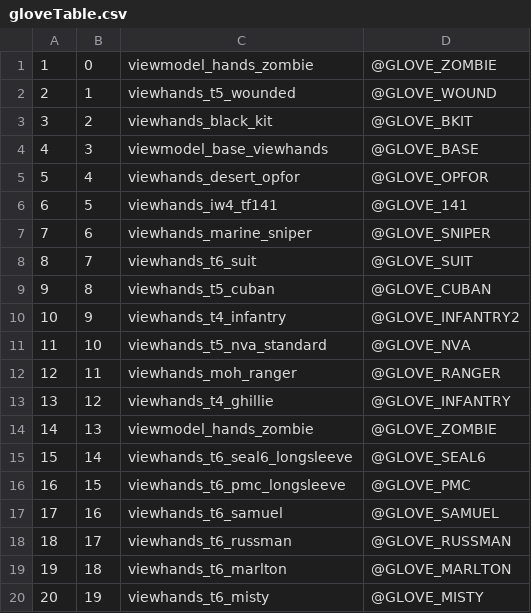
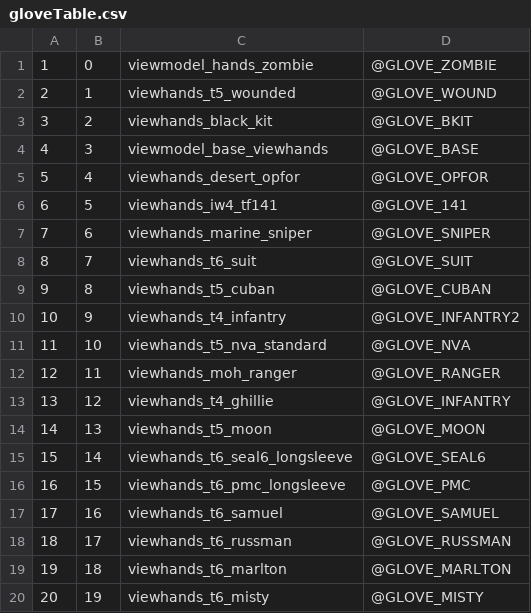
Before and after one commit to Jaxofw/IW3-Deathrun, a CSV file: mp/gloveTable.csv, drawn as a sheet.

```diff
--- a/mp/gloveTable.csv
+++ b/mp/gloveTable.csv
@@ -13,3 +13,3 @@
 13,12,viewhands_t4_ghillie,@GLOVE_INFANTRY,
-14,13,viewmodel_hands_zombie,@GLOVE_ZOMBIE,
+14,13,viewhands_t5_moon,@GLOVE_MOON,
 15,14,viewhands_t6_seal6_longsleeve,@GLOVE_SEAL6,
```
Also changed, not shown: mod.csv, 41 other files.
